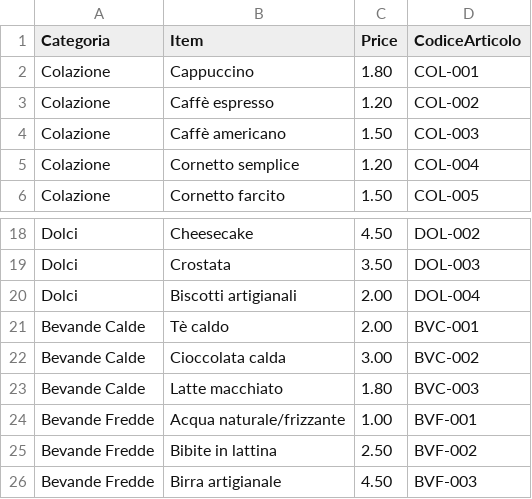
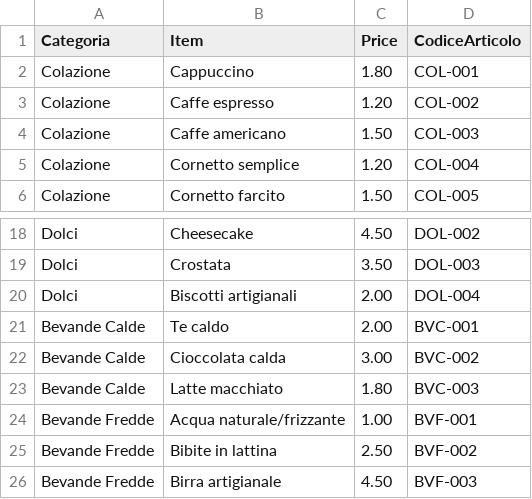
Before and after one commit to DarcaManu/Prog_bar, a CSV file: data/bistro_price_list_with_header.csv, drawn as a sheet; only a part is shown, gaps mark what is left out.

```diff
--- a/data/bistro_price_list_with_header.csv
+++ b/data/bistro_price_list_with_header.csv
@@ -2,4 +2,4 @@ Categoria,Item,Price,CodiceArticolo
 Colazione,Cappuccino,1.80,COL-001
-Colazione,Caffè espresso,1.20,COL-002
-Colazione,Caffè americano,1.50,COL-003
+Colazione,Caffe espresso,1.20,COL-002
+Colazione,Caffe americano,1.50,COL-003
 Colazione,Cornetto semplice,1.20,COL-004
@@ -20,3 +20,3 @@ Dolci,Crostata,3.50,DOL-003
 Dolci,Biscotti artigianali,2.00,DOL-004
-Bevande Calde,Tè caldo,2.00,BVC-001
+Bevande Calde,Te caldo,2.00,BVC-001
 Bevande Calde,Cioccolata calda,3.00,BVC-002
```
Also changed, not shown: 20 other files.
